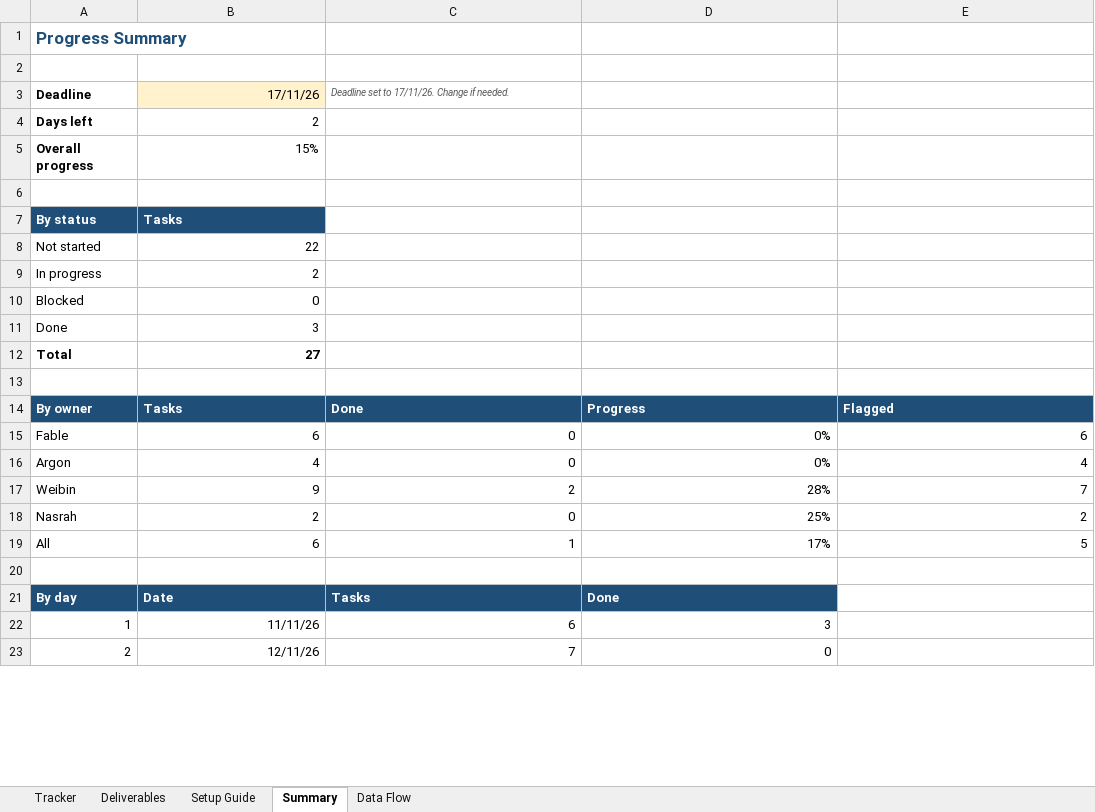
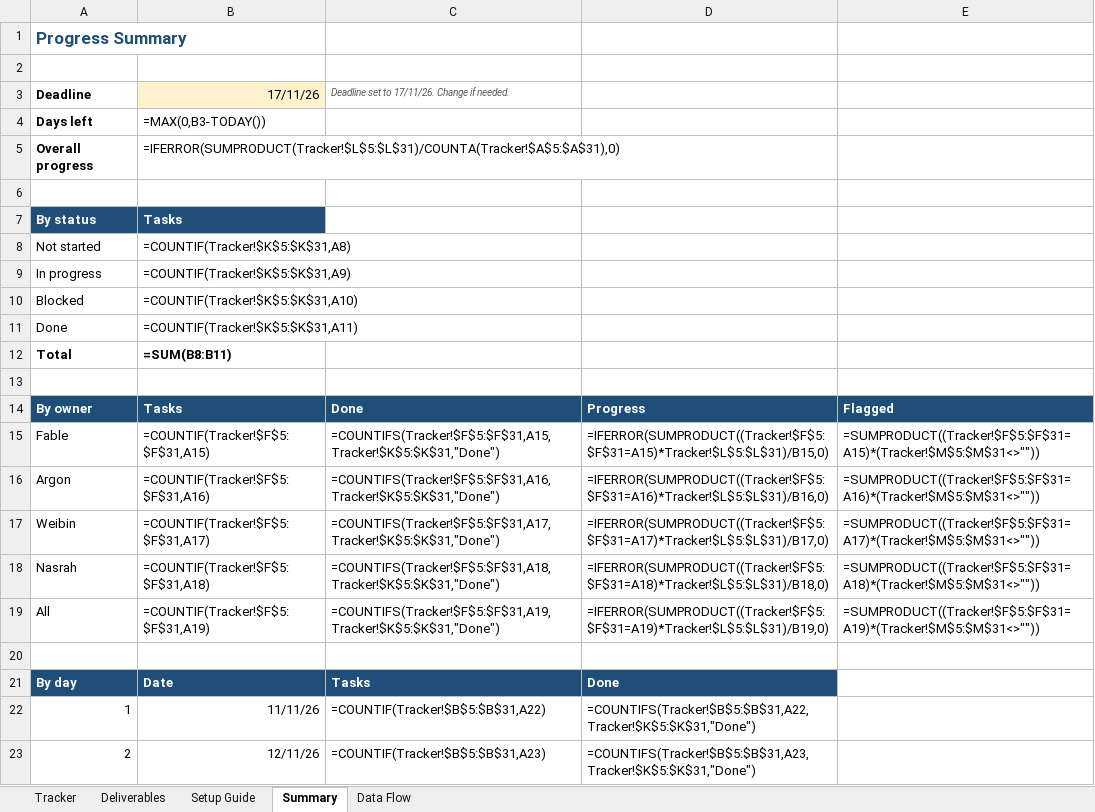
Before and after one commit to Weibin-K/Smart-Campus-IoT, an Excel workbook: docs/Website_Integration_Tracker.xlsx, sheet Summary, drawn as a sheet; only a part is shown; values as stored, in another font and other column widths than the file's, no borders; formulas without a stored value are shown as written; the diff covers the shown part only; the diff names each change by its address in the sheet, - before the commit and + after, or states it on an @@ line.

```diff
--- a/docs/Website_Integration_Tracker.xlsx (sheet Summary)
+++ b/docs/Website_Integration_Tracker.xlsx (sheet Summary)
-B4: 2
+B4: =MAX(0,B3-TODAY())
-B5: 15%
+B5: =IFERROR(SUMPRODUCT(Tracker!$L$5:$L$31)/COUNTA(Tracker!$A$5:$A$31),0)
-B8: 22
+B8: =COUNTIF(Tracker!$K$5:$K$31,A8)
-B9: 2
+B9: =COUNTIF(Tracker!$K$5:$K$31,A9)
-B10: 0
+B10: =COUNTIF(Tracker!$K$5:$K$31,A10)
-B11: 3
+B11: =COUNTIF(Tracker!$K$5:$K$31,A11)
-B12: 27
+B12: =SUM(B8:B11)
-B15: 6
+B15: =COUNTIF(Tracker!$F$5:$F$31,A15)
-C15: 0
+C15: =COUNTIFS(Tracker!$F$5:$F$31,A15,Tracker!$K$5:$K$31,"Done")
-D15: 0%
+D15: =IFERROR(SUMPRODUCT((Tracker!$F$5:$F$31=A15)*Tracker!$L$5:$L$31)/B15,0)
-E15: 6
+E15: =SUMPRODUCT((Tracker!$F$5:$F$31=A15)*(Tracker!$M$5:$M$31<>""))
-B16: 4
+B16: =COUNTIF(Tracker!$F$5:$F$31,A16)
-C16: 0
+C16: =COUNTIFS(Tracker!$F$5:$F$31,A16,Tracker!$K$5:$K$31,"Done")
-D16: 0%
+D16: =IFERROR(SUMPRODUCT((Tracker!$F$5:$F$31=A16)*Tracker!$L$5:$L$31)/B16,0)
-E16: 4
+E16: =SUMPRODUCT((Tracker!$F$5:$F$31=A16)*(Tracker!$M$5:$M$31<>""))
-B17: 9
+B17: =COUNTIF(Tracker!$F$5:$F$31,A17)
-C17: 2
+C17: =COUNTIFS(Tracker!$F$5:$F$31,A17,Tracker!$K$5:$K$31,"Done")
-D17: 28%
+D17: =IFERROR(SUMPRODUCT((Tracker!$F$5:$F$31=A17)*Tracker!$L$5:$L$31)/B17,0)
-E17: 7
+E17: =SUMPRODUCT((Tracker!$F$5:$F$31=A17)*(Tracker!$M$5:$M$31<>""))
-B18: 2
+B18: =COUNTIF(Tracker!$F$5:$F$31,A18)
-C18: 0
+C18: =COUNTIFS(Tracker!$F$5:$F$31,A18,Tracker!$K$5:$K$31,"Done")
-D18: 25%
+D18: =IFERROR(SUMPRODUCT((Tracker!$F$5:$F$31=A18)*Tracker!$L$5:$L$31)/B18,0)
-E18: 2
+E18: =SUMPRODUCT((Tracker!$F$5:$F$31=A18)*(Tracker!$M$5:$M$31<>""))
-B19: 6
+B19: =COUNTIF(Tracker!$F$5:$F$31,A19)
-C19: 1
+C19: =COUNTIFS(Tracker!$F$5:$F$31,A19,Tracker!$K$5:$K$31,"Done")
-D19: 17%
+D19: =IFERROR(SUMPRODUCT((Tracker!$F$5:$F$31=A19)*Tracker!$L$5:$L$31)/B19,0)
-E19: 5
+E19: =SUMPRODUCT((Tracker!$F$5:$F$31=A19)*(Tracker!$M$5:$M$31<>""))
-C22: 6
+C22: =COUNTIF(Tracker!$B$5:$B$31,A22)
-D22: 3
+D22: =COUNTIFS(Tracker!$B$5:$B$31,A22,Tracker!$K$5:$K$31,"Done")
-C23: 7
+C23: =COUNTIF(Tracker!$B$5:$B$31,A23)
-D23: 0
+D23: =COUNTIFS(Tracker!$B$5:$B$31,A23,Tracker!$K$5:$K$31,"Done")
```
Also changed, not shown: 6 edited cells elsewhere in this sheet, sheet Tracker, 3 other files.
